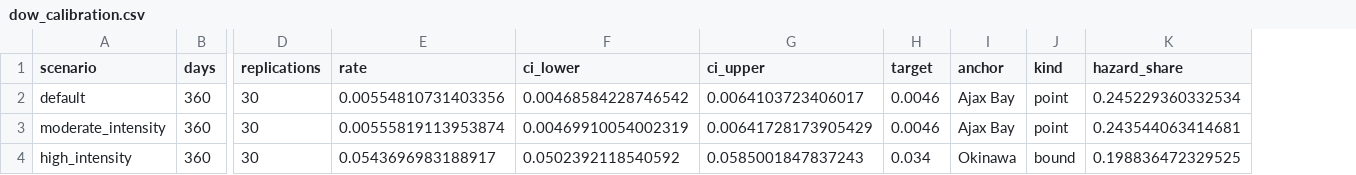
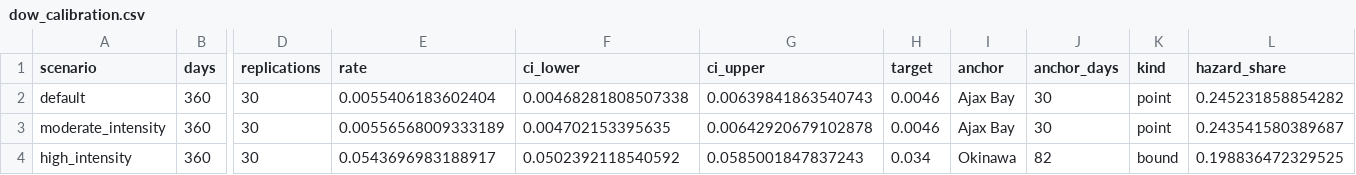
Before and after one commit to natosys/Battlefield-Casualty-Handling, a CSV file: data/calibration/dow_calibration.csv, drawn as a sheet; only a part is shown, gaps mark what is left out; addresses are those after the commit; the diff names each change by its address in the sheet, - before the commit and + after, or states it on an @@ line.

```diff
--- a/data/calibration/dow_calibration.csv
+++ b/data/calibration/dow_calibration.csv
+column J (anchor_days), rows 2-4: 30 | 30 | 82
-E2 (rate): 0.00554810731403356
+E2 (rate): 0.0055406183602404
-F2 (ci_lower): 0.00468584228746542
+F2 (ci_lower): 0.00468281808507338
-G2 (ci_upper): 0.0064103723406017
+G2 (ci_upper): 0.00639841863540743
-L2 (hazard_share): 0.245229360332534
+L2 (hazard_share): 0.245231858854282
-E3 (rate): 0.00555819113953874
+E3 (rate): 0.00556568009333189
-F3 (ci_lower): 0.00469910054002319
+F3 (ci_lower): 0.004702153395635
-G3 (ci_upper): 0.00641728173905429
+G3 (ci_upper): 0.00642920679102878
-L3 (hazard_share): 0.243544063414681
+L3 (hazard_share): 0.243541580389687
```
